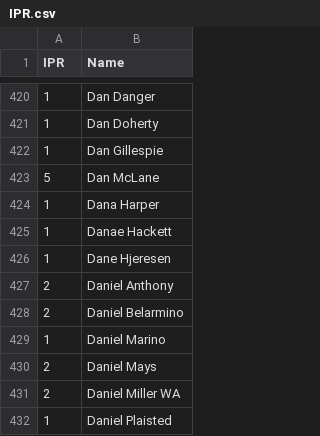
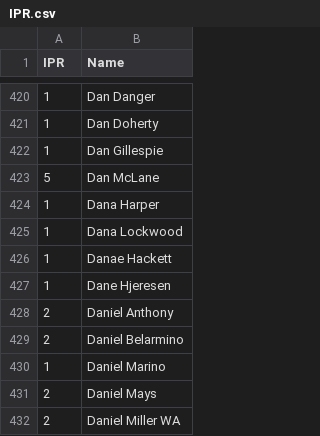
Before and after one commit to Kellan14/kellanatorredeux, a CSV file: mnp-data-archive/IPR.csv, drawn as a sheet; only a part is shown, gaps mark what is left out; the shorter side is filled out with more unchanged rows.

```diff
--- a/mnp-data-archive/IPR.csv
+++ b/mnp-data-archive/IPR.csv
@@ -424,2 +424,3 @@ IPR,Name
 1,Dana Harper
+1,Dana Lockwood
 1,Danae Hackett
```
